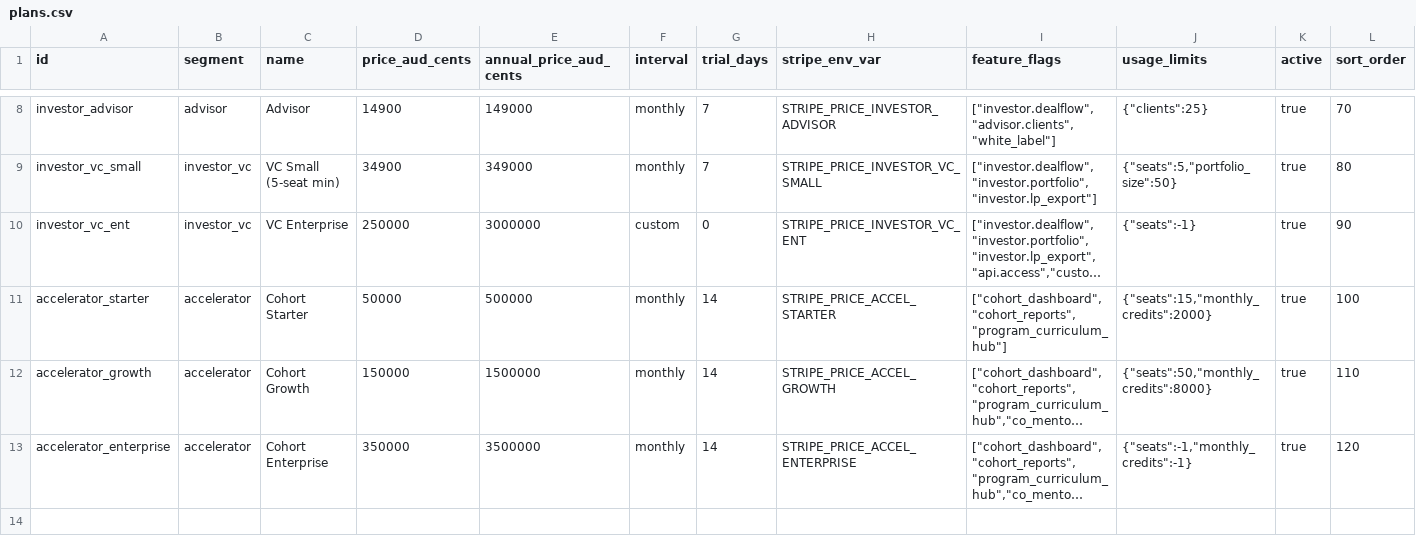
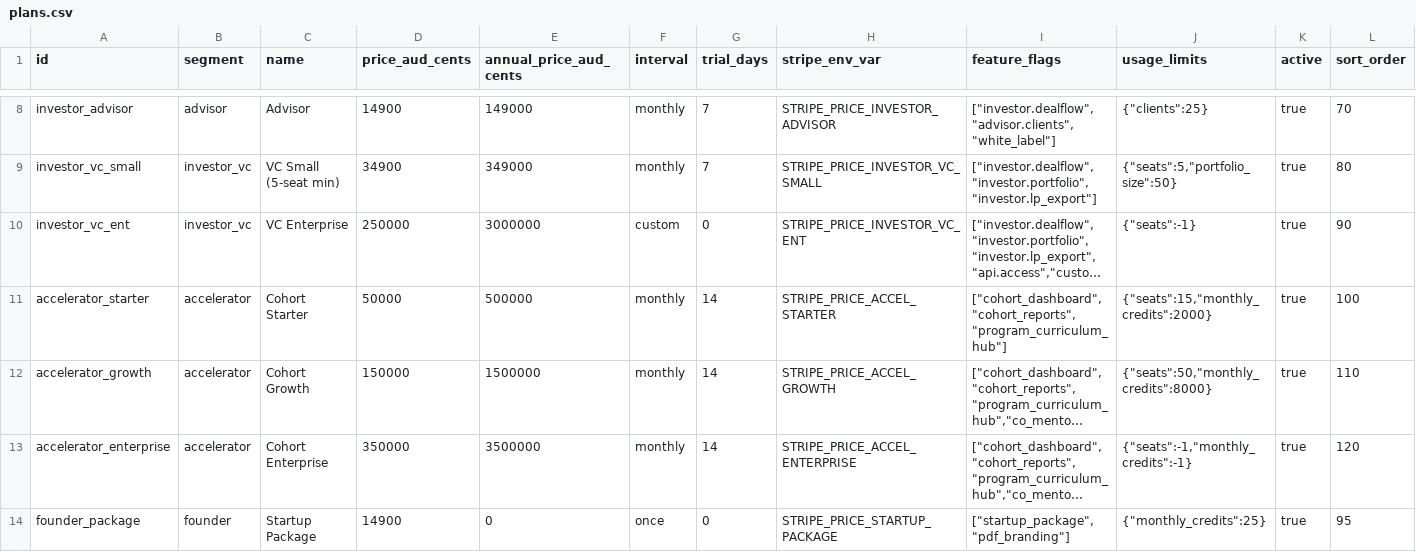
Before and after one commit to Blockid-au/blockid, a CSV file: web/src/config/pricing/plans.csv, drawn as a sheet; only a part is shown, gaps mark what is left out; long unchanged cells end in …; the diff names each change by its address in the sheet, - before the commit and + after, or states it on an @@ line.

Commit message:
feat(startup-package-db-stripe): ship 1 subgoal batch

```diff
--- a/web/src/config/pricing/plans.csv
+++ b/web/src/config/pricing/plans.csv
+row 14: founder_package | founder | Startup Package | 14900 | 0 | once | 0 | STRIPE_PRICE_STARTUP_PACKAGE | ["startup_package","pdf_branding"] | {"monthly_credits":25} | true | 95
```
Also changed, not shown: 13 other files.
